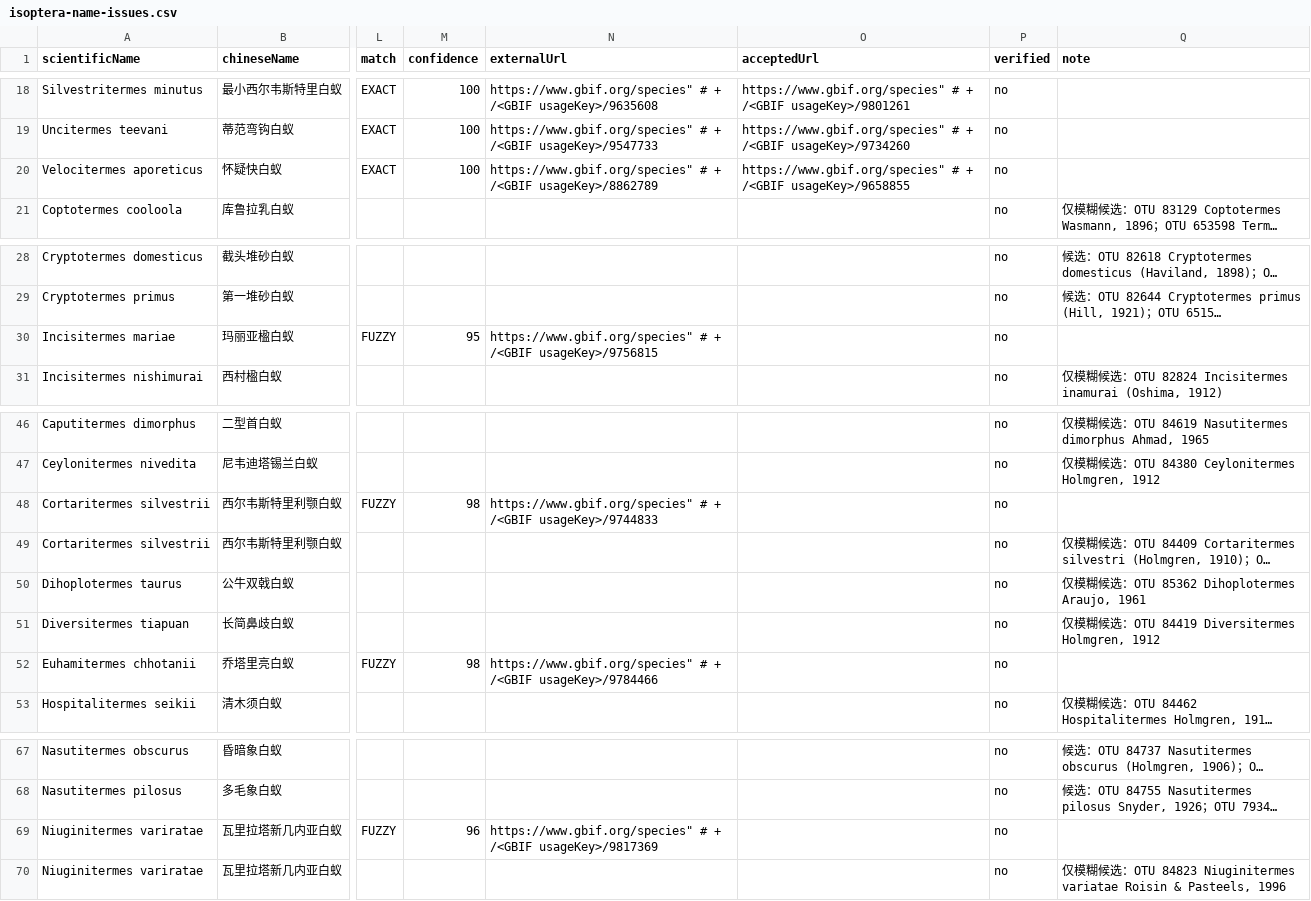
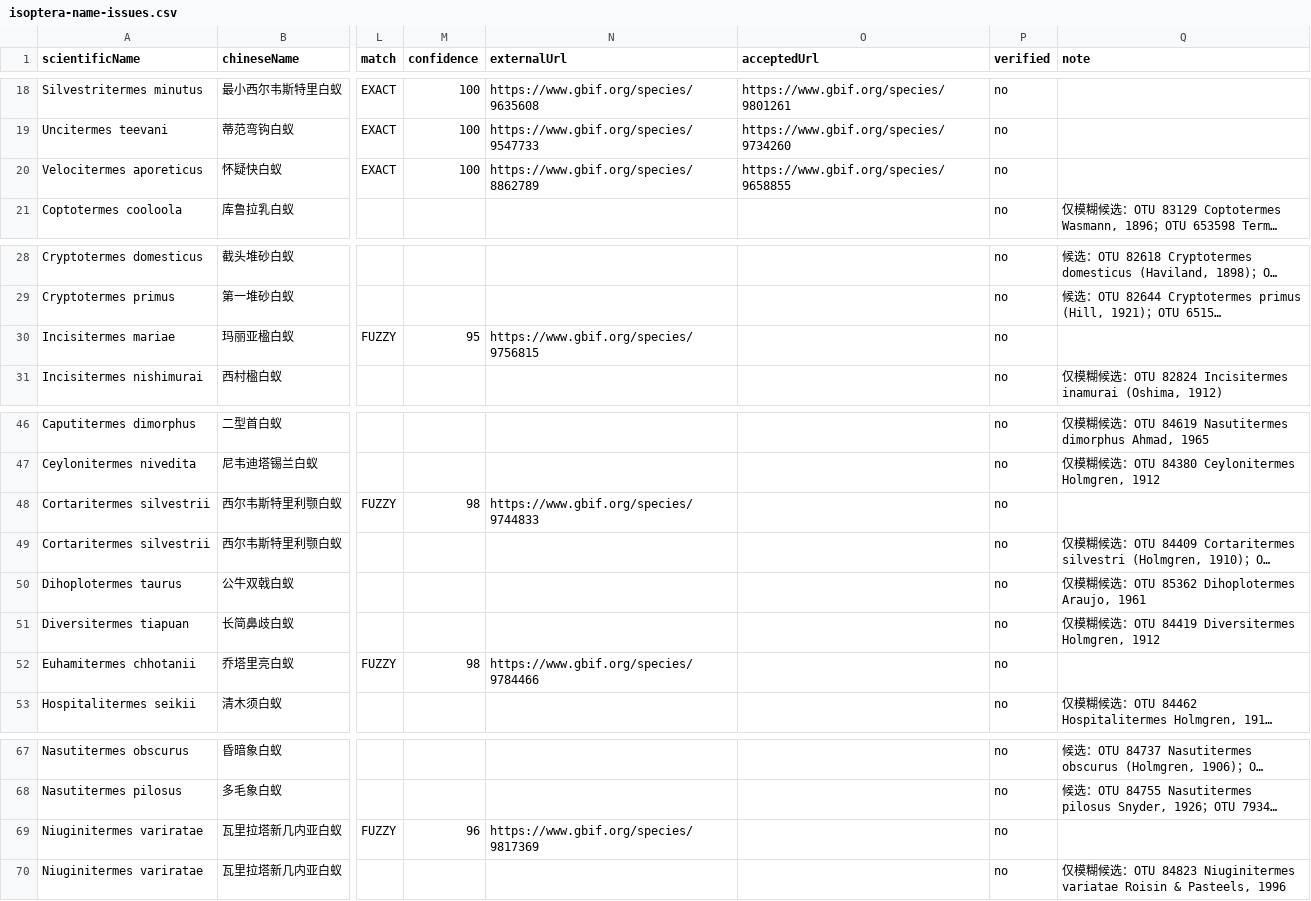
Before and after one commit to bennetgreen-bilibili/-Extant-Isoptera-Latin-Name-Chinese-Name-Comparison-List.md, a CSV file: downloads/isoptera-name-issues.csv, drawn as a sheet; only a part is shown, gaps mark what is left out; long unchanged cells end in …; the diff covers the shown part only; the diff names each change by its address in the sheet, - before the commit and + after, or states it on an @@ line.

```diff
--- a/downloads/isoptera-name-issues.csv
+++ b/downloads/isoptera-name-issues.csv
-N18 (externalUrl): https://www.gbif.org/species" # + /<GBIF usageKey>/9635608
+N18 (externalUrl): https://www.gbif.org/species/9635608
-O18 (acceptedUrl): https://www.gbif.org/species" # + /<GBIF usageKey>/9801261
+O18 (acceptedUrl): https://www.gbif.org/species/9801261
-N19 (externalUrl): https://www.gbif.org/species" # + /<GBIF usageKey>/9547733
+N19 (externalUrl): https://www.gbif.org/species/9547733
-O19 (acceptedUrl): https://www.gbif.org/species" # + /<GBIF usageKey>/9734260
+O19 (acceptedUrl): https://www.gbif.org/species/9734260
-N20 (externalUrl): https://www.gbif.org/species" # + /<GBIF usageKey>/8862789
+N20 (externalUrl): https://www.gbif.org/species/8862789
-O20 (acceptedUrl): https://www.gbif.org/species" # + /<GBIF usageKey>/9658855
+O20 (acceptedUrl): https://www.gbif.org/species/9658855
-N30 (externalUrl): https://www.gbif.org/species" # + /<GBIF usageKey>/9756815
+N30 (externalUrl): https://www.gbif.org/species/9756815
-N48 (externalUrl): https://www.gbif.org/species" # + /<GBIF usageKey>/9744833
+N48 (externalUrl): https://www.gbif.org/species/9744833
-N52 (externalUrl): https://www.gbif.org/species" # + /<GBIF usageKey>/9784466
+N52 (externalUrl): https://www.gbif.org/species/9784466
-N69 (externalUrl): https://www.gbif.org/species" # + /<GBIF usageKey>/9817369
+N69 (externalUrl): https://www.gbif.org/species/9817369
```
Also changed, not shown: 32 edited cells elsewhere in this file, 18 other files.
